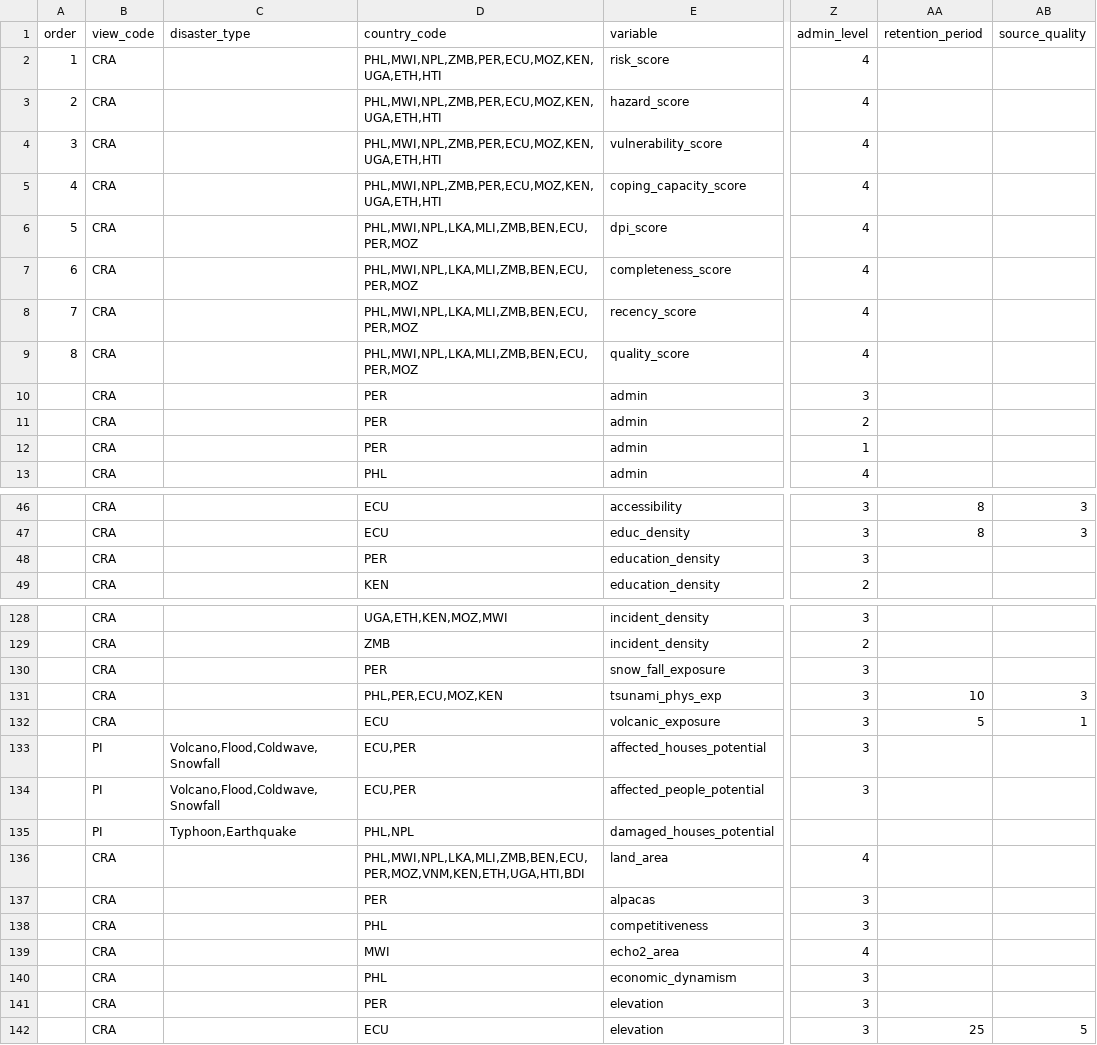
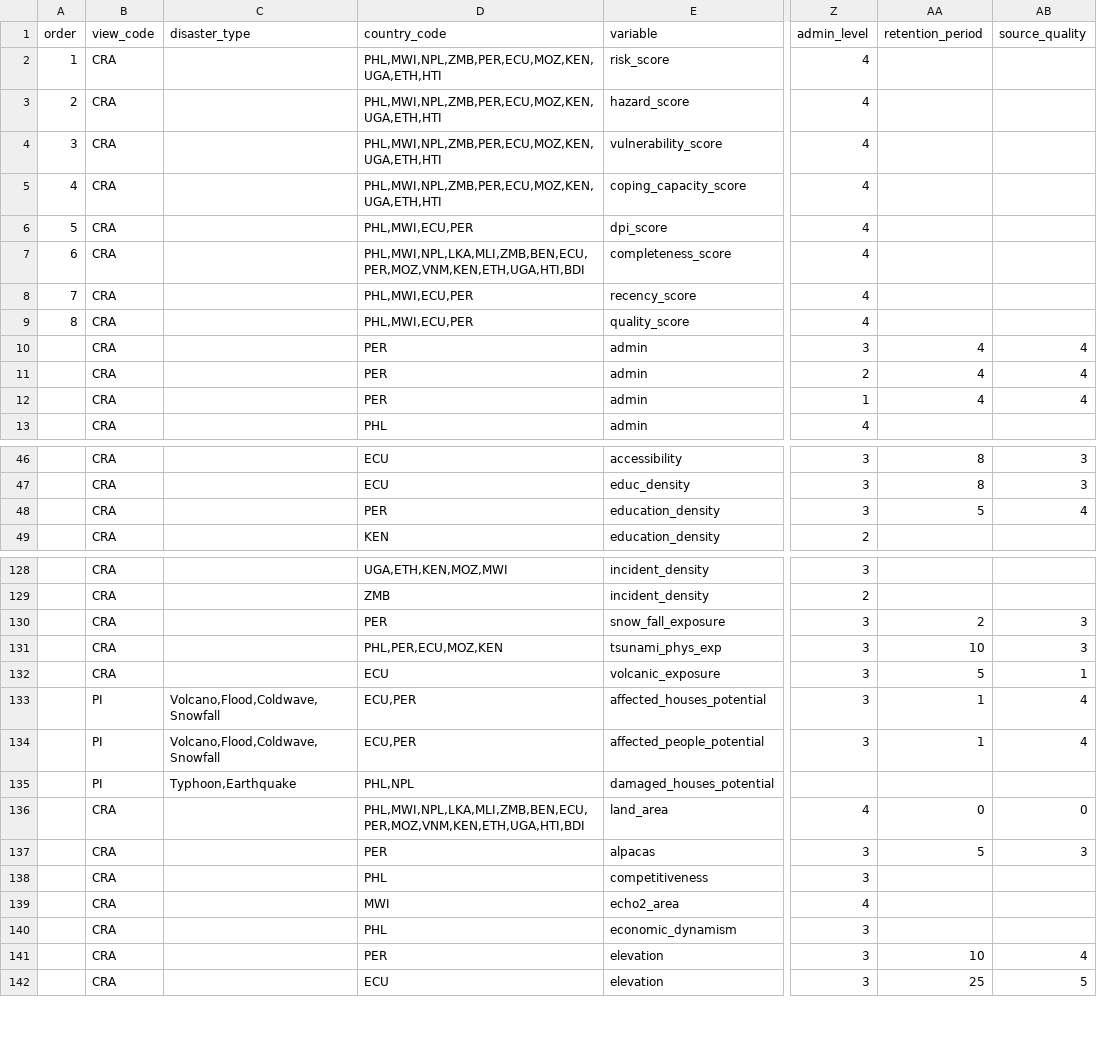
Before and after one commit to rodekruis/CommunityRisk, a CSV file: public/modules/dashboards/data/metadata_prototype.csv, drawn as a sheet; only a part is shown, gaps mark what is left out; the diff covers the shown part only; the diff names each change by its address in the sheet, - before the commit and + after, or states it on an @@ line.

```diff
--- a/public/modules/dashboards/data/metadata_prototype.csv
+++ b/public/modules/dashboards/data/metadata_prototype.csv
-D6 (country_code): PHL,MWI,NPL,LKA,MLI,ZMB,BEN,ECU,PER,MOZ
+D6 (country_code): PHL,MWI,ECU,PER
-D7 (country_code): PHL,MWI,NPL,LKA,MLI,ZMB,BEN,ECU,PER,MOZ
+D7 (country_code): PHL,MWI,NPL,LKA,MLI,ZMB,BEN,ECU,PER,MOZ,VNM,KEN,ETH,UGA,HTI,BDI
-D8:D9 (country_code): PHL,MWI,NPL,LKA,MLI,ZMB,BEN,ECU,PER,MOZ
+D8:D9 (country_code): PHL,MWI,ECU,PER
-AA10:AA12 (retention_period): (empty)
+AA10:AA12 (retention_period): 4
-AB10:AB12 (source_quality): (empty)
+AB10:AB12 (source_quality): 4
-AA48 (retention_period): (empty)
+AA48 (retention_period): 5
-AB48 (source_quality): (empty)
+AB48 (source_quality): 4
-AA130 (retention_period): (empty)
+AA130 (retention_period): 2
-AB130 (source_quality): (empty)
+AB130 (source_quality): 3
-AA133:AA134 (retention_period): (empty)
+AA133:AA134 (retention_period): 1
-AB133:AB134 (source_quality): (empty)
+AB133:AB134 (source_quality): 4
-AA136 (retention_period): (empty)
+AA136 (retention_period): 0
-AB136 (source_quality): (empty)
+AB136 (source_quality): 0
-AA137 (retention_period): (empty)
+AA137 (retention_period): 5
-AB137 (source_quality): (empty)
+AB137 (source_quality): 3
-AA141 (retention_period): (empty)
+AA141 (retention_period): 10
-AB141 (source_quality): (empty)
+AB141 (source_quality): 4
```
Also changed, not shown: 40 edited cells elsewhere in this file, 4 other files.
